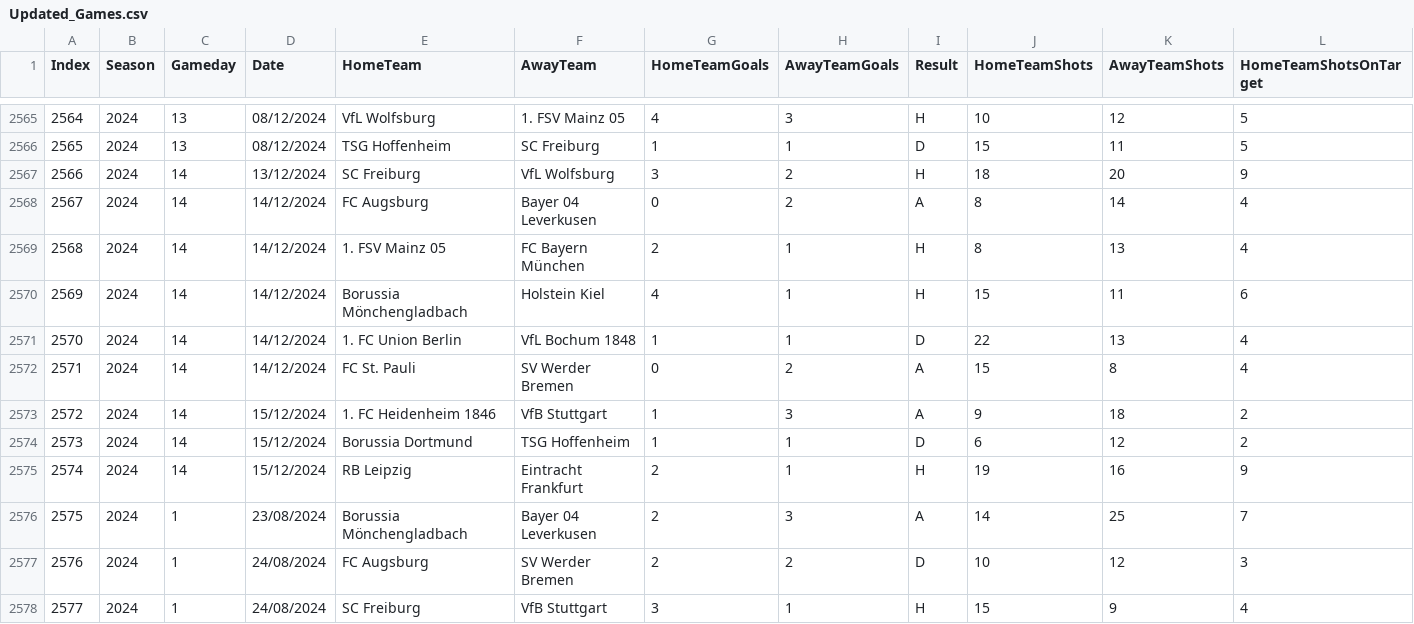
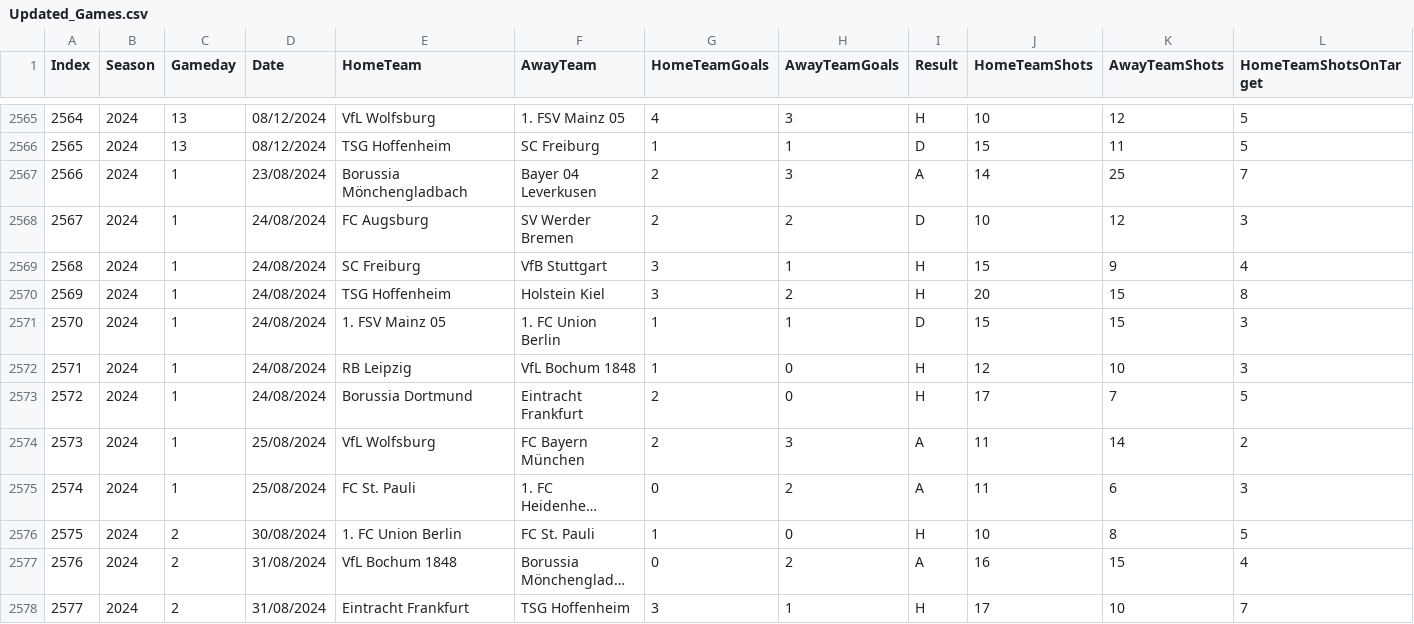
Before and after one commit to LinusPiorkowsky/FS-Bundesliga, a CSV file: Datasets/Updated_Games.csv, drawn as a sheet; only a part is shown, gaps mark what is left out; the shorter side is filled out with more unchanged rows; long unchanged cells end in …; removed rows and columns are numbered as before the commit, all else as after; rows hold the shown columns only; the diff names each change by its address in the sheet, - before the commit and + after, or states it on an @@ line.

Commit message:
Update Bundesliga data: 2024-12-16 15:17:44

```diff
--- a/Datasets/Updated_Games.csv
+++ b/Datasets/Updated_Games.csv
-row 2567: 2566 | 2024 | 14 | 13/12/2024 | SC Freiburg | VfL Wolfsburg | 3 | 2 | H | 18 | 20 | 9
-row 2568: 2567 | 2024 | 14 | 14/12/2024 | FC Augsburg | Bayer 04 Leverkusen | 0 | 2 | A | 8 | 14 | 4
-row 2569: 2568 | 2024 | 14 | 14/12/2024 | 1. FSV Mainz 05 | FC Bayern München | 2 | 1 | H | 8 | 13 | 4
-row 2570: 2569 | 2024 | 14 | 14/12/2024 | Borussia Mönchengladbach | Holstein Kiel | 4 | 1 | H | 15 | 11 | 6
-row 2571: 2570 | 2024 | 14 | 14/12/2024 | 1. FC Union Berlin | VfL Bochum 1848 | 1 | 1 | D | 22 | 13 | 4
-row 2572: 2571 | 2024 | 14 | 14/12/2024 | FC St. Pauli | SV Werder Bremen | 0 | 2 | A | 15 | 8 | 4
-row 2573: 2572 | 2024 | 14 | 15/12/2024 | 1. FC Heidenheim 1846 | VfB Stuttgart | 1 | 3 | A | 9 | 18 | 2
-row 2574: 2573 | 2024 | 14 | 15/12/2024 | Borussia Dortmund | TSG Hoffenheim | 1 | 1 | D | 6 | 12 | 2
-row 2575: 2574 | 2024 | 14 | 15/12/2024 | RB Leipzig | Eintracht Frankfurt | 2 | 1 | H | 19 | 16 | 9
@@ column A (Index) renumbered from row 2567 down @@
```
